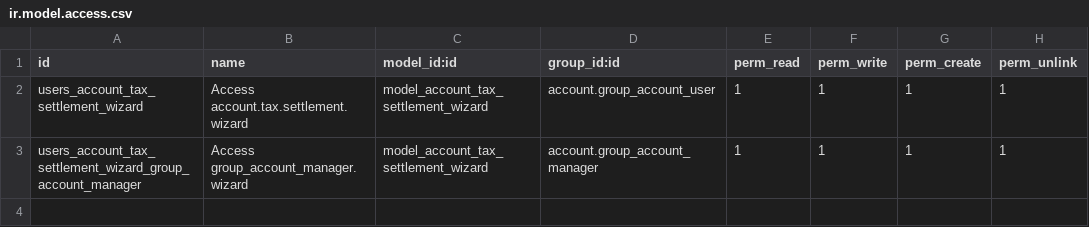
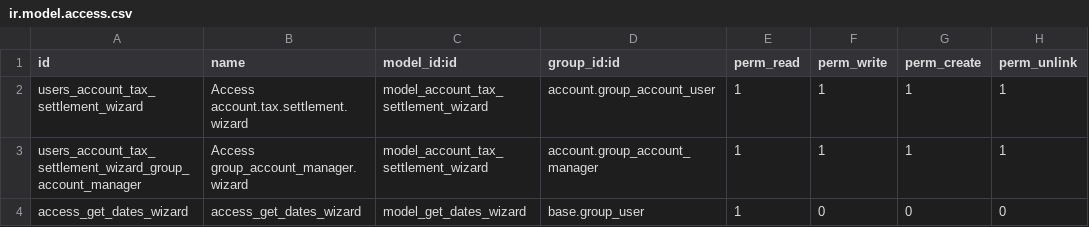
Before and after one commit to quilsoft-org/odoo-argentina-ee, a CSV file: account_tax_settlement/security/ir.model.access.csv, drawn as a sheet.

```diff
--- a/account_tax_settlement/security/ir.model.access.csv
+++ b/account_tax_settlement/security/ir.model.access.csv
@@ -3 +3,2 @@ users_account_tax_settlement_wizard,Access account.tax.settlement.wizard,model_a
 users_account_tax_settlement_wizard_group_account_manager,Access group_account_manager.wizard,model_account_tax_settlement_wizard,account.group_account_manager,1,1,1,1
+access_get_dates_wizard,access_get_dates_wizard,model_get_dates_wizard,base.group_user,1,0,0,0
```
Also changed, not shown: 6 other files.
